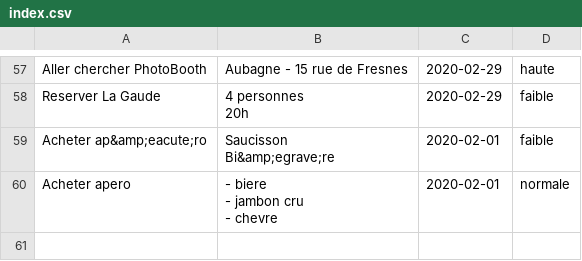
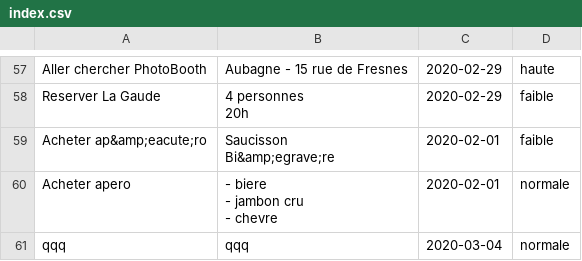
Before and after one commit to megane-aparisi/sites, a CSV file: dev/php/todolist (work)/index.csv, drawn as a sheet; only a part is shown, gaps mark what is left out; the diff names each change by its address in the sheet, - before the commit and + after, or states it on an @@ line.

```diff
--- a/dev/php/todolist (work)/index.csv
+++ b/dev/php/todolist (work)/index.csv
+row 61: qqq | qqq | 2020-03-04 | normale
```
Also changed, not shown: 7 other files.
